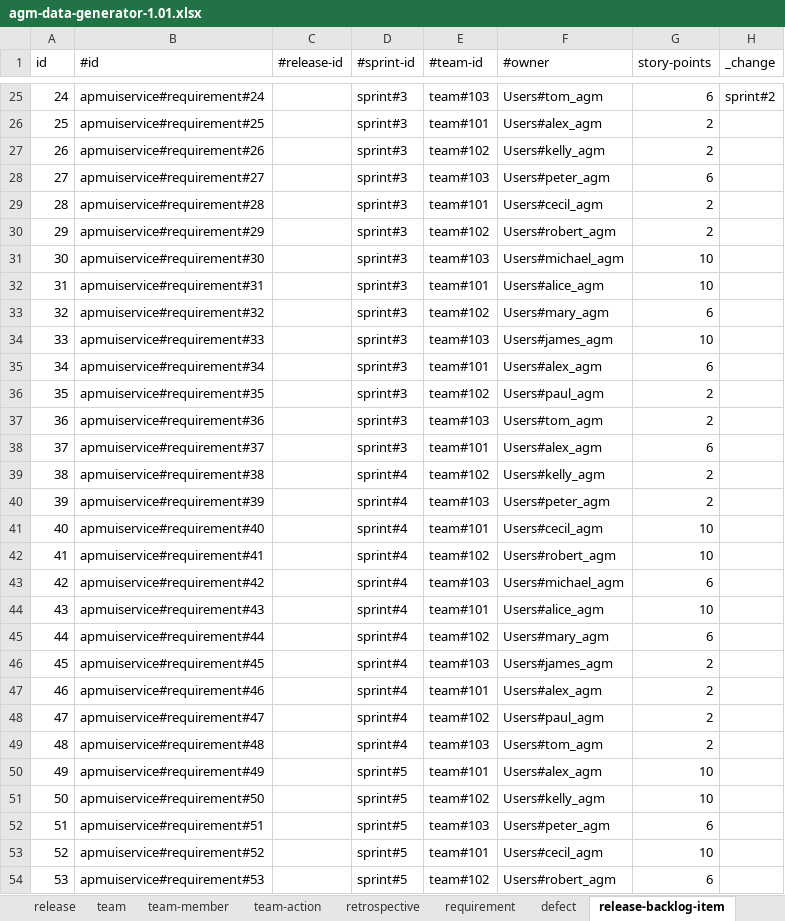
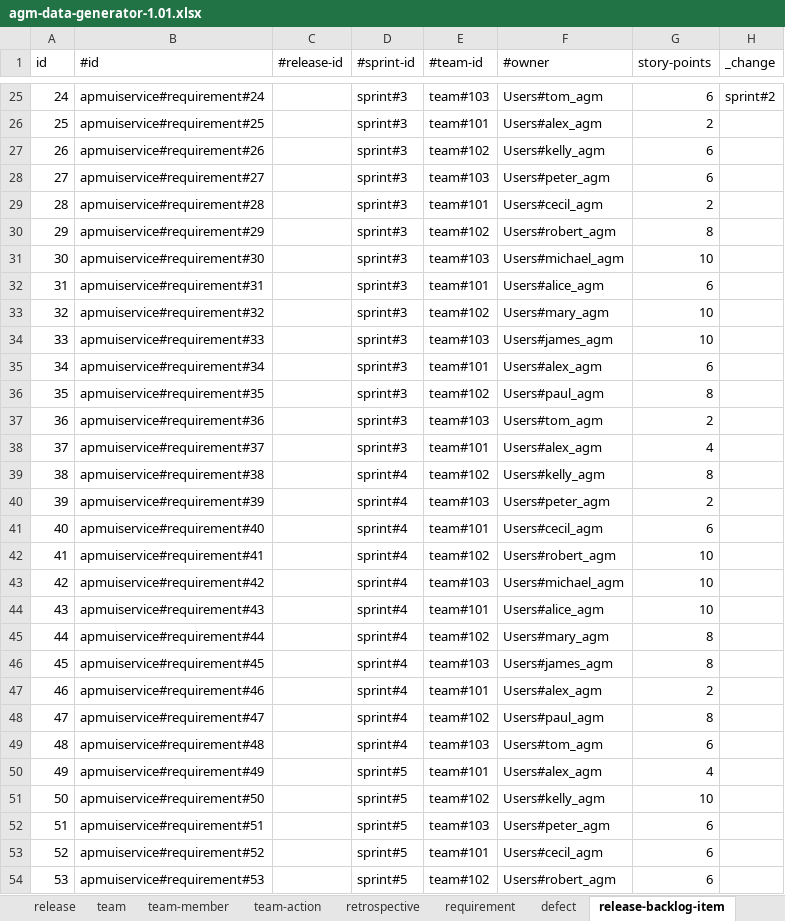
Before and after one commit to pe-pan/agm-data-generator, an Excel workbook: agm-data-generator-1.01.xlsx, sheet release-backlog-item, drawn as a sheet; only a part is shown, gaps mark what is left out; values as stored, in another font and other column widths than the file's, no borders; the diff covers the shown part only; the diff names each change by its address in the sheet, - before the commit and + after, or states it on an @@ line.

```diff
--- a/agm-data-generator-1.01.xlsx (sheet release-backlog-item)
+++ b/agm-data-generator-1.01.xlsx (sheet release-backlog-item)
-G27 (story-points): 2
+G27 (story-points): 6
-G30 (story-points): 2
+G30 (story-points): 8
-G32 (story-points): 10
+G32 (story-points): 6
-G33 (story-points): 6
+G33 (story-points): 10
-G36 (story-points): 2
+G36 (story-points): 8
-G38 (story-points): 6
+G38 (story-points): 4
-G39 (story-points): 2
+G39 (story-points): 8
-G41 (story-points): 10
+G41 (story-points): 6
-G43 (story-points): 6
+G43 (story-points): 10
-G45 (story-points): 6
+G45 (story-points): 8
-G46 (story-points): 2
+G46 (story-points): 8
-G48 (story-points): 2
+G48 (story-points): 8
-G49 (story-points): 2
+G49 (story-points): 6
-G50 (story-points): 10
+G50 (story-points): 4
-G53 (story-points): 10
+G53 (story-points): 6
```
Also changed, not shown: 21 edited cells elsewhere in this sheet, sheet project-task, sheet defect, other sheet tabs, 3 other files.
